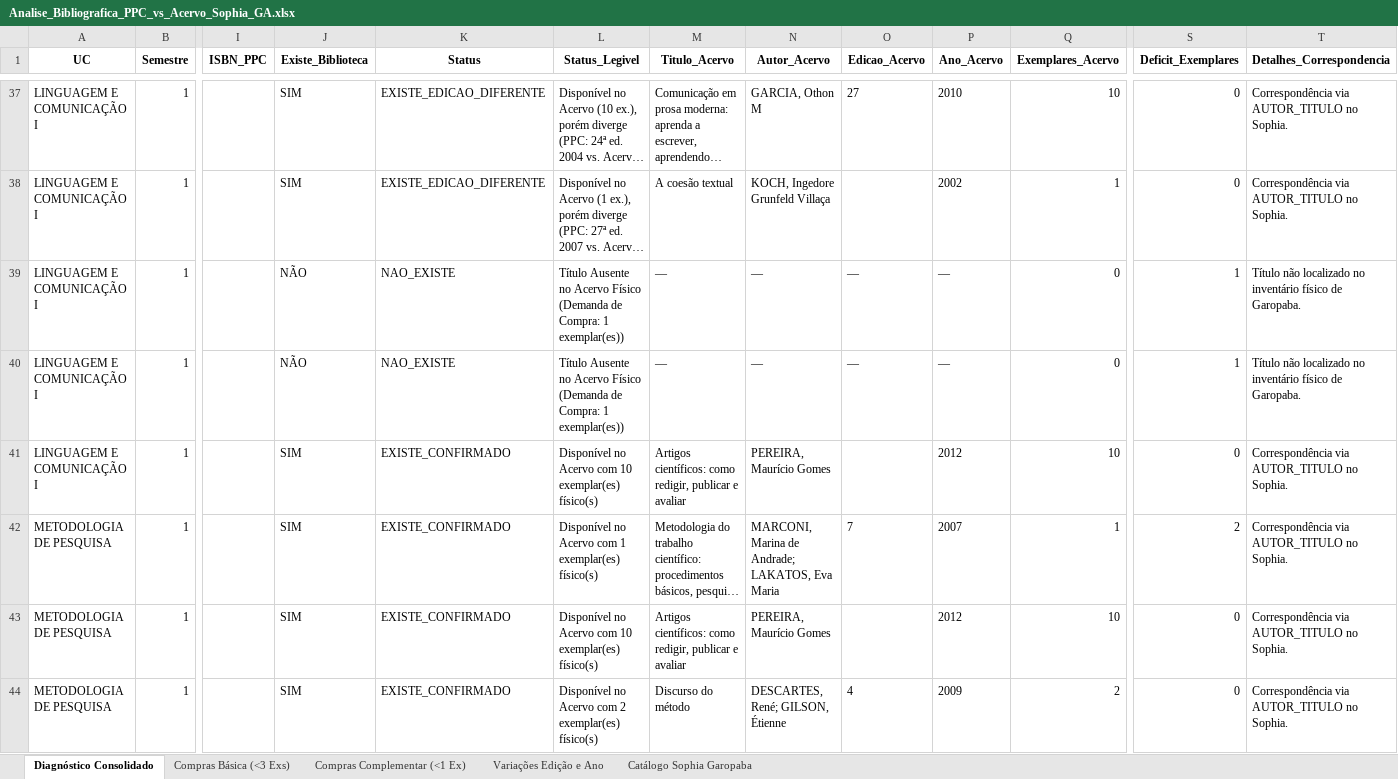
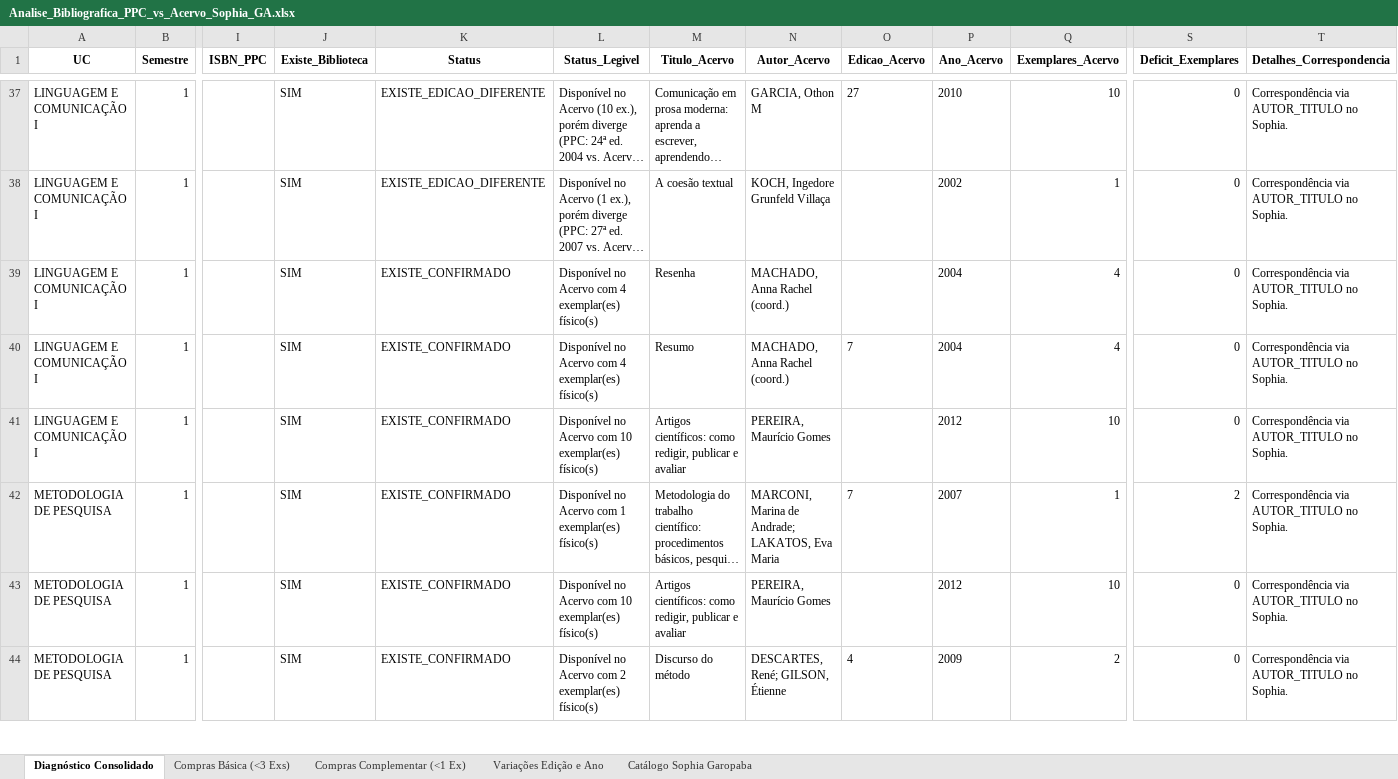
Before and after one commit to chameoandre/reformulacao-ppc-ifsc-2026, an Excel workbook: superior-gestao-ambiental/revisao-equipe/checagem-biblioteca/Analise_Bibliografica_PPC_vs_Acervo_Sophia_GA.xlsx, sheet Diagnóstico Consolidado, drawn as a sheet; only a part is shown, gaps mark what is left out; long unchanged cells end in …; values as stored, in another font and other column widths than the file's, no borders; the diff covers the shown part only; the diff names each change by its address in the sheet, - before the commit and + after, or states it on an @@ line.

Commit message:
Identifica Resumo e Resenha de Lousada no Sophia com 4 exemplares em GA

```diff
--- a/superior-gestao-ambiental/revisao-equipe/checagem-biblioteca/Analise_Bibliografica_PPC_vs_Acervo_Sophia_GA.xlsx (sheet Diagnóstico Consolidado)
+++ b/superior-gestao-ambiental/revisao-equipe/checagem-biblioteca/Analise_Bibliografica_PPC_vs_Acervo_Sophia_GA.xlsx (sheet Diagnóstico Consolidado)
-J39:J40 (Existe_Biblioteca): NÃO
+J39:J40 (Existe_Biblioteca): SIM
-K39:K40 (Status): NAO_EXISTE
+K39:K40 (Status): EXISTE_CONFIRMADO
-L39:L40 (Status_Legivel): Título Ausente no Acervo Físico (Demanda de Compra: 1 exemplar(es))
+L39:L40 (Status_Legivel): Disponível no Acervo com 4 exemplar(es) físico(s)
-M39 (Titulo_Acervo): —
+M39 (Titulo_Acervo): Resenha
-N39:N40 (Autor_Acervo): —
+N39:N40 (Autor_Acervo): MACHADO, Anna Rachel (coord.)
-O39 (Edicao_Acervo): —
+O39 (Edicao_Acervo): (empty)
-P39:P40 (Ano_Acervo): —
+P39:P40 (Ano_Acervo): 2004
-Q39:Q40 (Exemplares_Acervo): 0
+Q39:Q40 (Exemplares_Acervo): 4
-S39:S40 (Deficit_Exemplares): 1
+S39:S40 (Deficit_Exemplares): 0
-T39:T40 (Detalhes_Correspondencia): Título não localizado no inventário físico de Garopaba.
+T39:T40 (Detalhes_Correspondencia): Correspondência via AUTOR_TITULO no Sophia.
-M40 (Titulo_Acervo): —
+M40 (Titulo_Acervo): Resumo
-O40 (Edicao_Acervo): —
+O40 (Edicao_Acervo): 7
```
Also changed, not shown: 57 edited cells elsewhere in this sheet, sheet Compras Complementar (<1 Ex), sheet Variações Edição e Ano, sheet Compras Básica (<3 Exs), 8 other files.
